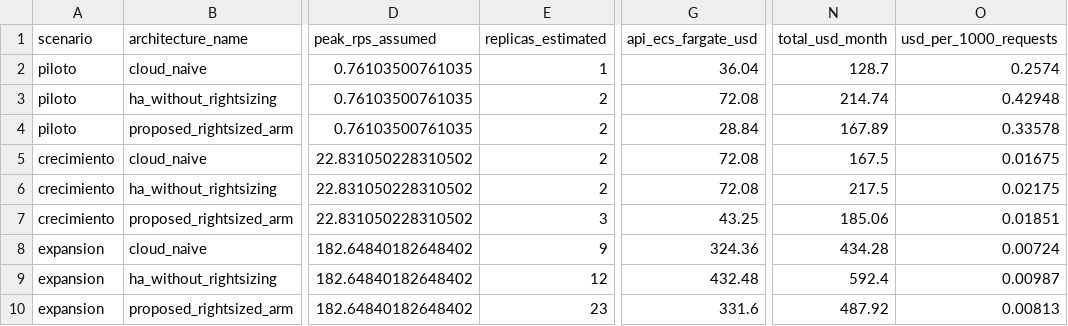
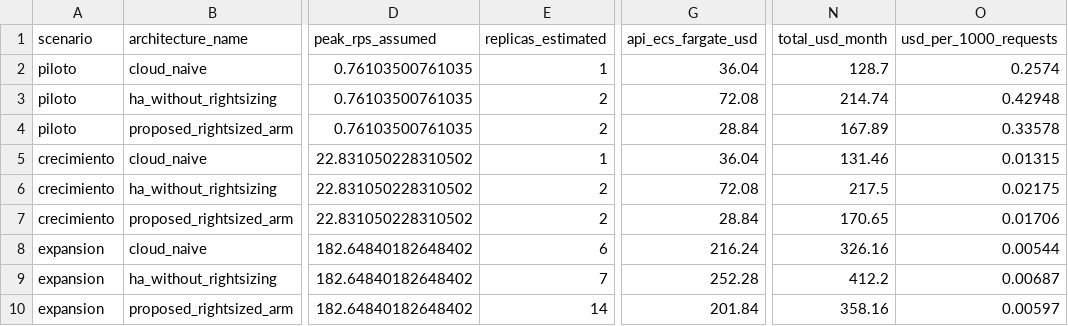
Before and after one commit to isaaccg88/PredictiveMaintenance-AI-FaseII, a CSV file: actividad9/evidence/cost_comparison.csv, drawn as a sheet; only a part is shown, gaps mark what is left out; the diff names each change by its address in the sheet, - before the commit and + after, or states it on an @@ line.

```diff
--- a/actividad9/evidence/cost_comparison.csv
+++ b/actividad9/evidence/cost_comparison.csv
-E5 (replicas_estimated): 2
+E5 (replicas_estimated): 1
-G5 (api_ecs_fargate_usd): 72.08
+G5 (api_ecs_fargate_usd): 36.04
-N5 (total_usd_month): 167.5
+N5 (total_usd_month): 131.46
-O5 (usd_per_1000_requests): 0.01675
+O5 (usd_per_1000_requests): 0.01315
-E7 (replicas_estimated): 3
+E7 (replicas_estimated): 2
-G7 (api_ecs_fargate_usd): 43.25
+G7 (api_ecs_fargate_usd): 28.84
-N7 (total_usd_month): 185.06
+N7 (total_usd_month): 170.65
-O7 (usd_per_1000_requests): 0.01851
+O7 (usd_per_1000_requests): 0.01706
-E8 (replicas_estimated): 9
+E8 (replicas_estimated): 6
-G8 (api_ecs_fargate_usd): 324.36
+G8 (api_ecs_fargate_usd): 216.24
-N8 (total_usd_month): 434.28
+N8 (total_usd_month): 326.16
-O8 (usd_per_1000_requests): 0.00724
+O8 (usd_per_1000_requests): 0.00544
-E9 (replicas_estimated): 12
+E9 (replicas_estimated): 7
-G9 (api_ecs_fargate_usd): 432.48
+G9 (api_ecs_fargate_usd): 252.28
-N9 (total_usd_month): 592.4
+N9 (total_usd_month): 412.2
-O9 (usd_per_1000_requests): 0.00987
+O9 (usd_per_1000_requests): 0.00687
-E10 (replicas_estimated): 23
+E10 (replicas_estimated): 14
-G10 (api_ecs_fargate_usd): 331.6
+G10 (api_ecs_fargate_usd): 201.84
-N10 (total_usd_month): 487.92
+N10 (total_usd_month): 358.16
-O10 (usd_per_1000_requests): 0.00813
+O10 (usd_per_1000_requests): 0.00597
```
Also changed, not shown: 10 other files.
